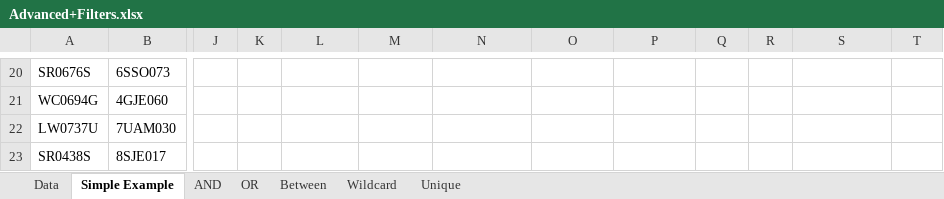
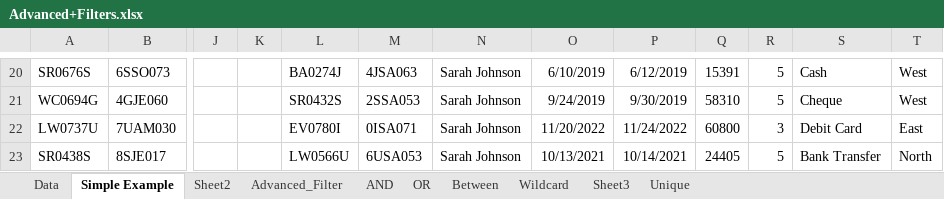
Before and after one commit to Leonidus786/Advance_Excel_BI, an Excel workbook: 8. Advance Filters/Advanced+Filters.xlsx, sheet Simple Example, drawn as a sheet; only a part is shown, gaps mark what is left out; values as stored, in another font and other column widths than the file's, no borders; the diff covers the shown part only; the diff names each change by its address in the sheet, - before the commit and + after, or states it on an @@ line.

Commit message:
Dyanmic list and dependent, autoformatter, slicers, advance filtering

```diff
--- a/8. Advance Filters/Advanced+Filters.xlsx (sheet Simple Example)
+++ b/8. Advance Filters/Advanced+Filters.xlsx (sheet Simple Example)
+sheet tab: Sheet2
+sheet tab: Advanced_Filter
+sheet tab: Sheet3
-L20: (empty)
+L20: BA0274J
-M20: (empty)
+M20: 4JSA063
-N20:N23: (empty)
+N20:N23: Sarah Johnson
-O20: (empty)
+O20: 6/10/2019
-P20: (empty)
+P20: 6/12/2019
-Q20: (empty)
+Q20: 15391
-R20:R21: (empty)
+R20:R21: 5
-S20: (empty)
+S20: Cash
-T20:T21: (empty)
+T20:T21: West
-L21: (empty)
+L21: SR0432S
-M21: (empty)
+M21: 2SSA053
-O21: (empty)
+O21: 9/24/2019
-P21: (empty)
+P21: 9/30/2019
-Q21: (empty)
+Q21: 58310
-S21: (empty)
+S21: Cheque
-L22: (empty)
+L22: EV0780I
-M22: (empty)
+M22: 0ISA071
-O22: (empty)
+O22: 11/20/2022
-P22: (empty)
+P22: 11/24/2022
-Q22: (empty)
+Q22: 60800
-R22: (empty)
+R22: 3
-S22: (empty)
+S22: Debit Card
-T22: (empty)
+T22: East
-L23: (empty)
+L23: LW0566U
-M23: (empty)
+M23: 6USA053
-O23: (empty)
+O23: 10/13/2021
-P23: (empty)
+P23: 10/14/2021
-Q23: (empty)
+Q23: 24405
-R23: (empty)
+R23: 5
-S23: (empty)
+S23: Bank Transfer
-T23: (empty)
+T23: North
```
Also changed, not shown: 128 edited cells, cell formats and merged cells elsewhere in this sheet, sheet AND, 11. Dynamic Dropdown LIst/dynamic_list.xlsx, 12. Dependendent Dyanamic & Autoformatter for worksheets/Movie List for Create Excel Dropdown Menus.xlsx, 8 other files.
